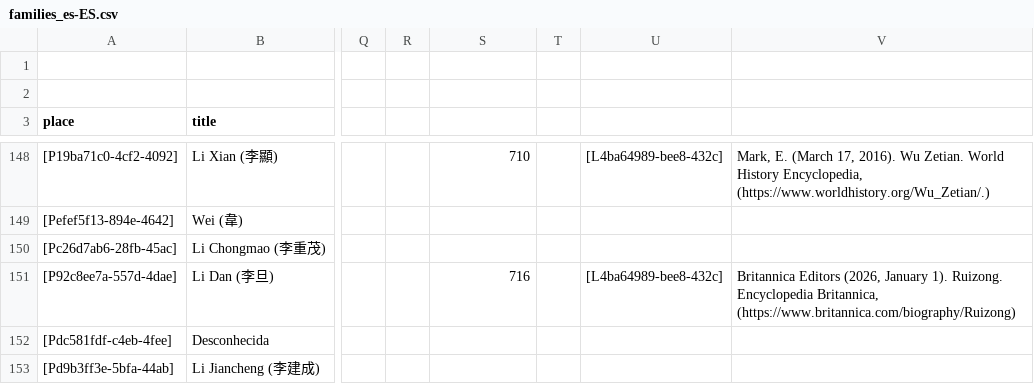
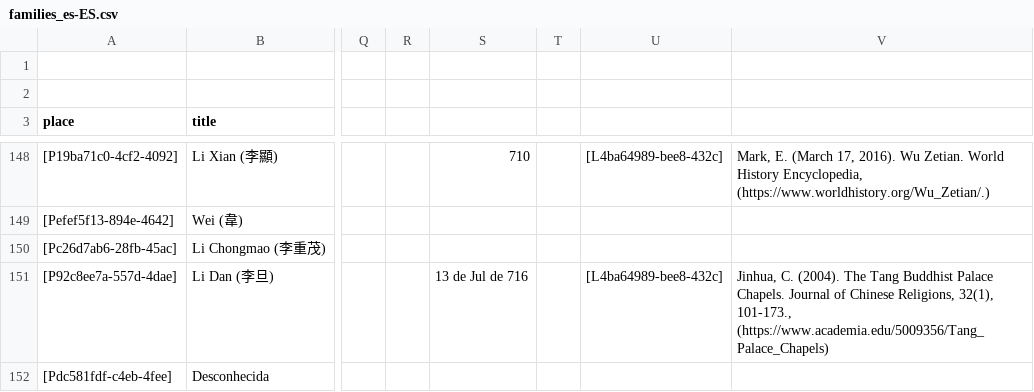
Before and after one commit to historytracers/historytracers, a CSV file: csv/families_es-ES.csv, drawn as a sheet; only a part is shown, gaps mark what is left out; the shorter side is filled out with more unchanged rows; the diff covers the shown part only; the diff names each change by its address in the sheet, - before the commit and + after, or states it on an @@ line.

```diff
--- a/csv/families_es-ES.csv
+++ b/csv/families_es-ES.csv
-S151: 716
+S151: 13 de Jul de 716
-V151: Britannica Editors (2026, January 1). Ruizong. Encyclopedia Britannica, (https://www.britannica.com/biography/Ruizong)
+V151: Jinhua, C. (2004). The Tang Buddhist Palace Chapels. Journal of Chinese Religions, 32(1), 101-173., (https://www.academia.edu/5009356/Tang_Palace_Chapels)
```
Also changed, not shown: 5 added rows and 1 removed row elsewhere in this file, csv/6b792765-ed45-4289-9350-82bc7204d44e_en-US.csv, csv/6b792765-ed45-4289-9350-82bc7204d44e_es-ES.csv, 9 other files.
